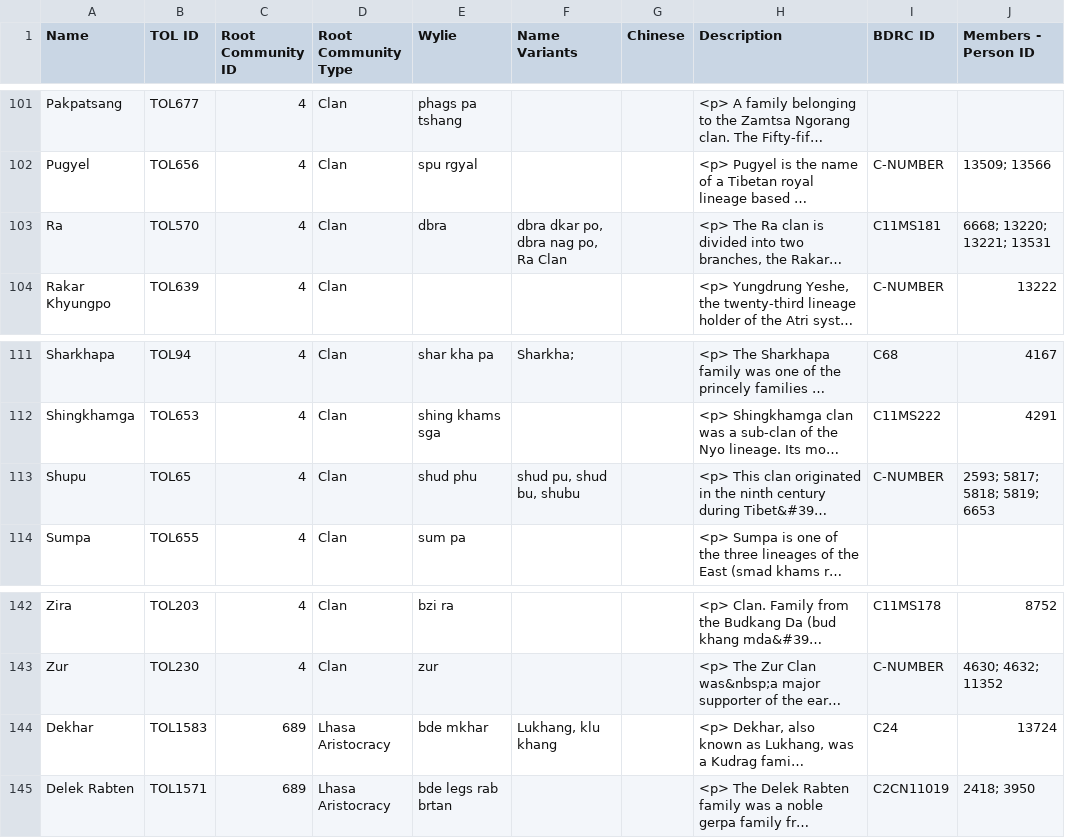
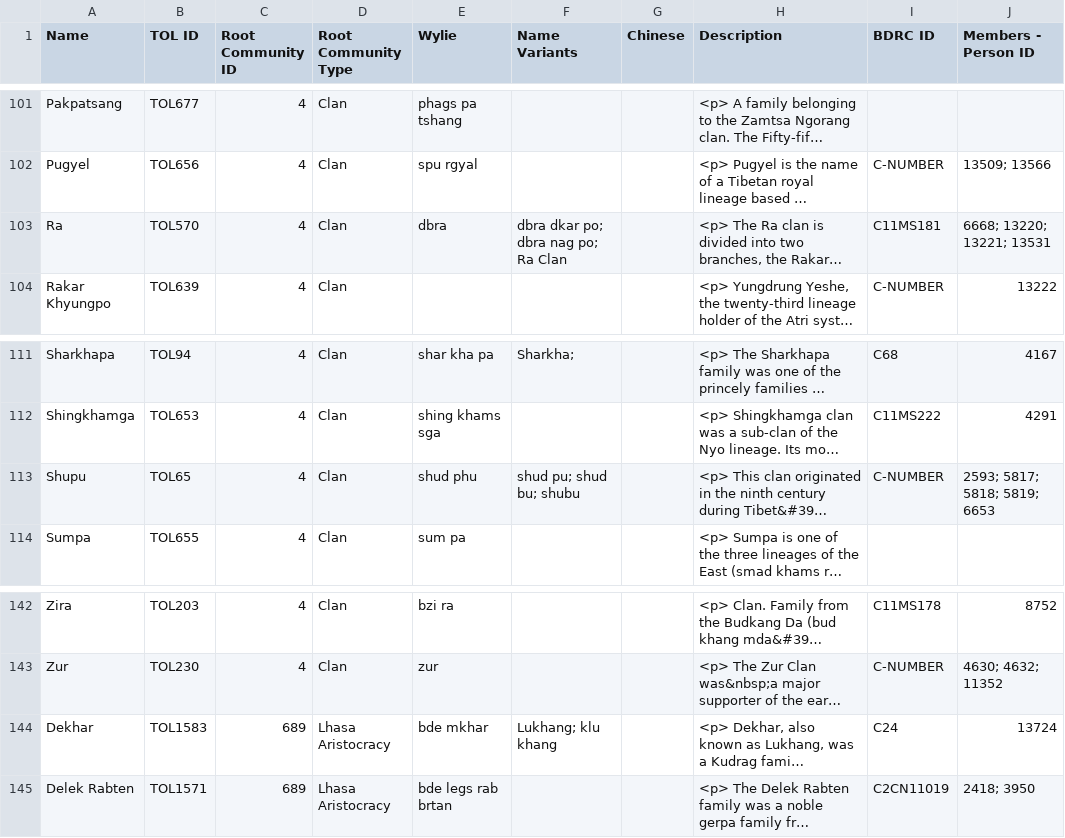
Before and after one commit to The-Treasury-of-Lives/tol-ontology, a CSV file: tarql/kinship_groups/kinship_groups.csv, drawn as a sheet; only a part is shown, gaps mark what is left out; long unchanged cells end in …; the diff covers the shown part only; the diff names each change by its address in the sheet, - before the commit and + after, or states it on an @@ line.

```diff
--- a/tarql/kinship_groups/kinship_groups.csv
+++ b/tarql/kinship_groups/kinship_groups.csv
-F103 (Name Variants): dbra dkar po, dbra nag po, Ra Clan
+F103 (Name Variants): dbra dkar po; dbra nag po; Ra Clan
-F113 (Name Variants): shud pu, shud bu, shubu
+F113 (Name Variants): shud pu; shud bu; shubu
-F144 (Name Variants): Lukhang, klu khang
+F144 (Name Variants): Lukhang; klu khang
```
Also changed, not shown: 1 added row, 1 removed row and 10 edited cells elsewhere in this file, 9 other files.
